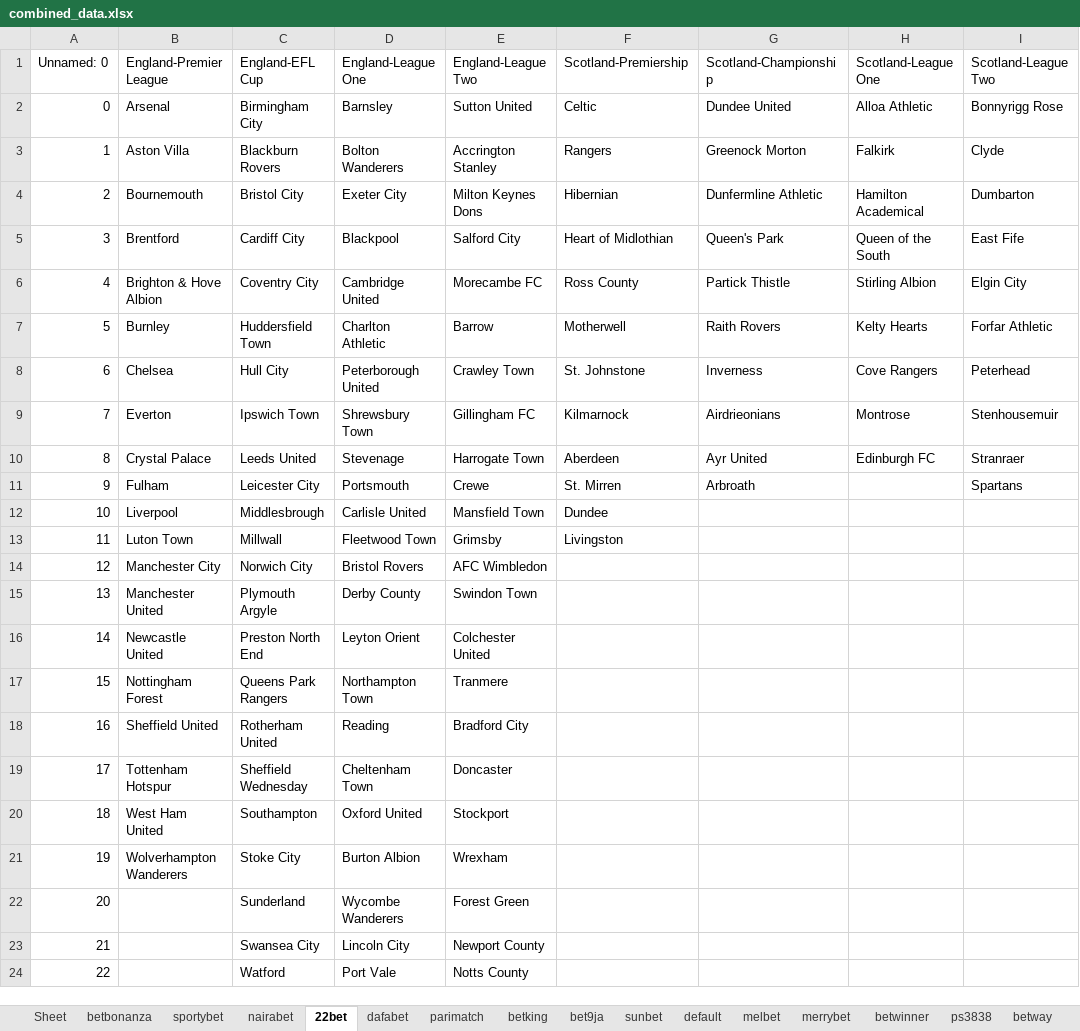
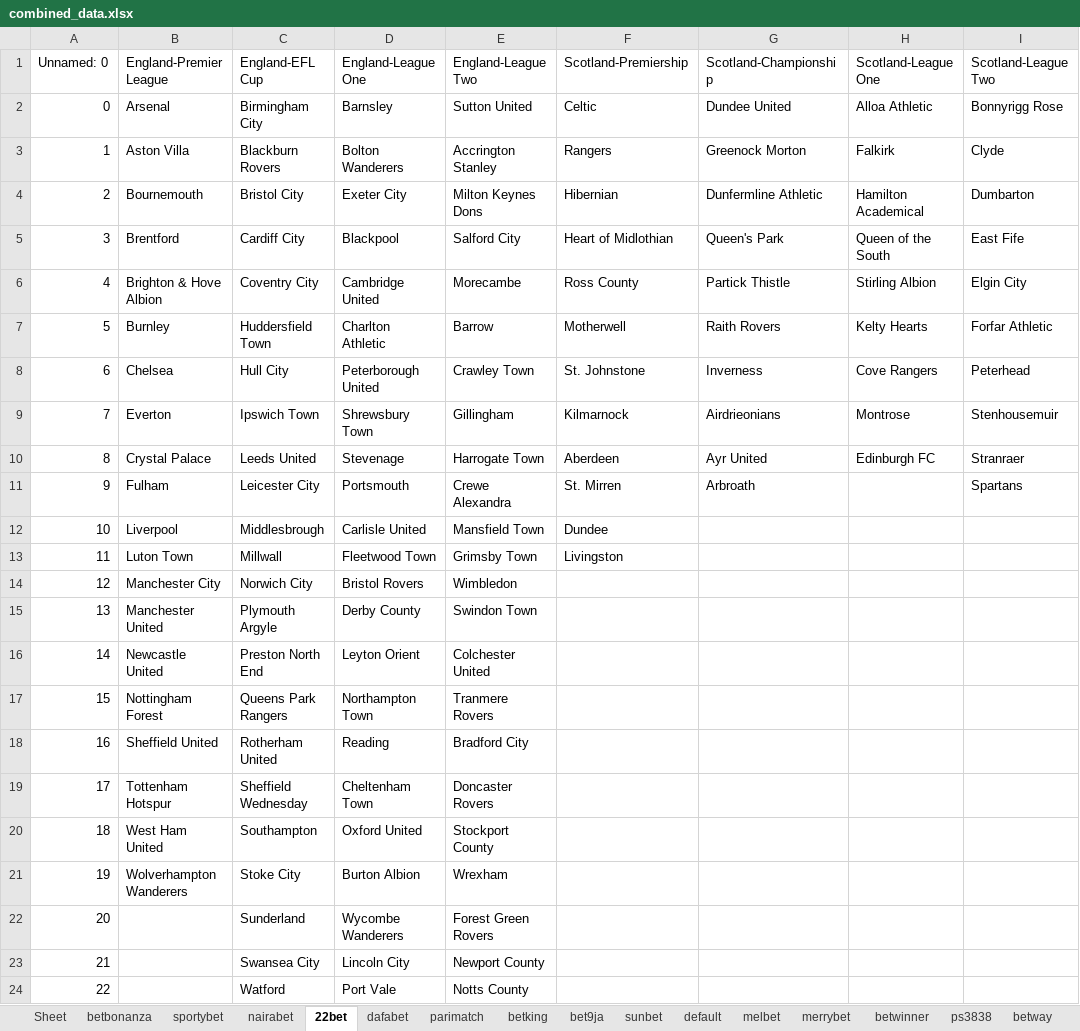
Before and after one commit to AmbroTall/webscrapping, an Excel workbook: SoccerArb/TeamNames/combined_data.xlsx, sheet 22bet, drawn as a sheet; only a part is shown; values as stored, in another font and other column widths than the file's, no borders; the diff names each change by its address in the sheet, - before the commit and + after, or states it on an @@ line.

```diff
--- a/SoccerArb/TeamNames/combined_data.xlsx (sheet 22bet)
+++ b/SoccerArb/TeamNames/combined_data.xlsx (sheet 22bet)
-E6 (England-League Two): Morecambe FC
+E6 (England-League Two): Morecambe
-E9 (England-League Two): Gillingham FC
+E9 (England-League Two): Gillingham
-E11 (England-League Two): Crewe
+E11 (England-League Two): Crewe Alexandra
-E13 (England-League Two): Grimsby
+E13 (England-League Two): Grimsby Town
-E14 (England-League Two): AFC Wimbledon
+E14 (England-League Two): Wimbledon
-E17 (England-League Two): Tranmere
+E17 (England-League Two): Tranmere Rovers
-E19 (England-League Two): Doncaster
+E19 (England-League Two): Doncaster Rovers
-E20 (England-League Two): Stockport
+E20 (England-League Two): Stockport County
-E22 (England-League Two): Forest Green
+E22 (England-League Two): Forest Green Rovers
```
Also changed, not shown: sheet nairabet, sheet betbonanza, sheet dafabet, 4 other files.
